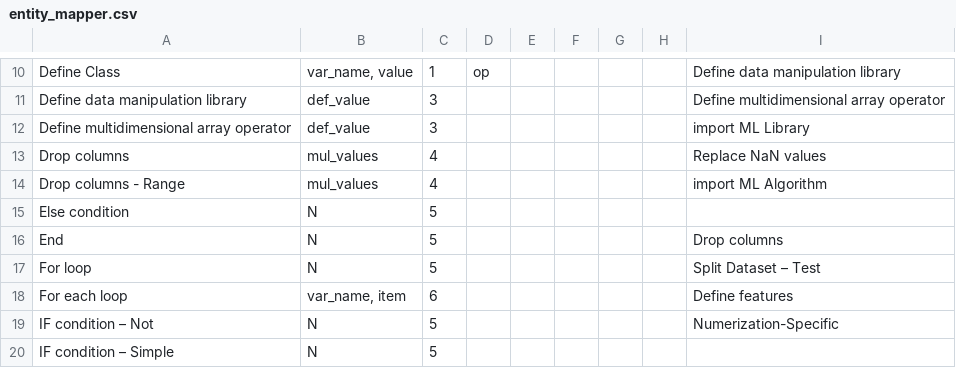
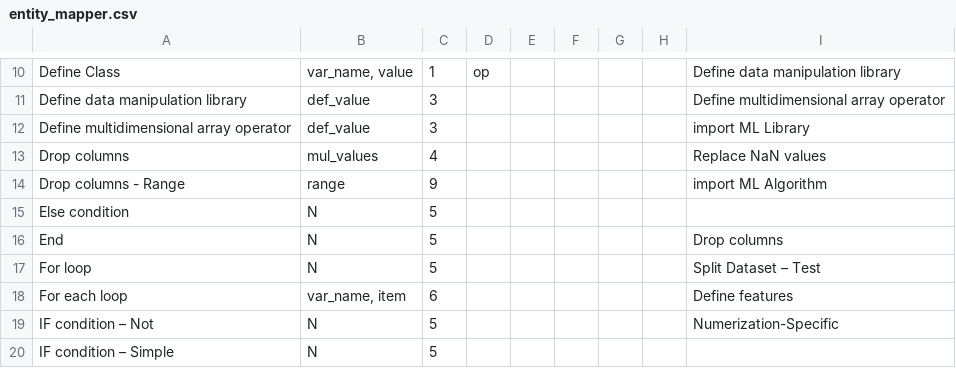
Before and after one commit to ArshadFauzil/FYP, a CSV file: UserSpecs2PseudoCode/PC_Interface/Resources/entity_mapper.csv, drawn as a sheet; only a part is shown, gaps mark what is left out; the diff covers the shown part only.

Commit message:
Completed entity extraction for type9

```diff
--- a/UserSpecs2PseudoCode/PC_Interface/Resources/entity_mapper.csv
+++ b/UserSpecs2PseudoCode/PC_Interface/Resources/entity_mapper.csv
@@ -13,3 +13,3 @@ Define multidimensional array operator,def_value,3,,,,,,import ML Library
 Drop columns,mul_values,4,,,,,,Replace NaN values
-Drop columns - Range,mul_values,4,,,,,,import ML Algorithm
+Drop columns - Range,range,9,,,,,,import ML Algorithm
 Else condition,N,5,,,,,,
```
Also changed, not shown: 1 added row and 24 edited cells elsewhere in this file, 5 other files.
